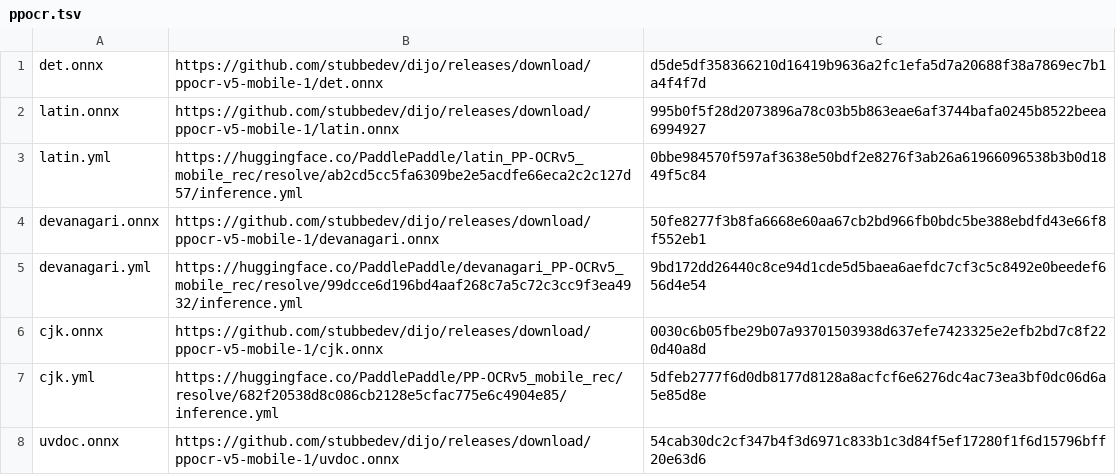
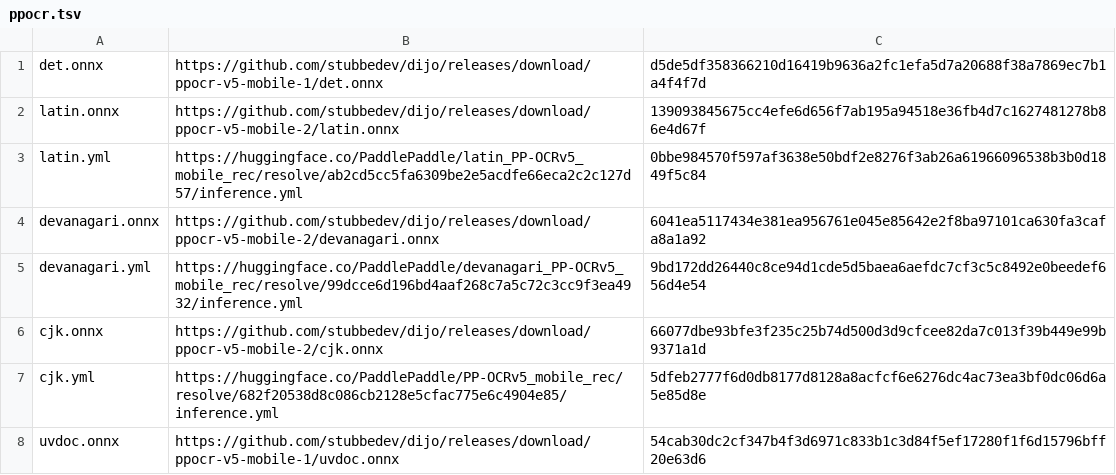
Before and after one commit to stubbedev/dijo, a TSV file: ci/ppocr.tsv, drawn as a sheet.

Commit message:
Quantise the PP-OCR recognisers' MatMul weights to int8
convert-ppocr.sh now quantises latin, devanagari and cjk with
onnxruntime 1.32.0 dynamic per-channel int8, MatMul only (the CTC head
and SVTR neck), and clears the explicit data_location onnxruntime
writes, which the build's weight splitter would read as external data;
ci/ppocr-weights.tsv names the op types to quantise per model. The
models are published in the ppocr-v5-mobile-2 pre-release and pinned by
SHA-256; the conversion reproduces them.

The OCR bundle shrinks from 67.6 to 58.6 MB and the binary by 9 MB,
with instructions and peak RSS unchanged. Per-row CER moves by at most
0.002: quixote-1605 and zoologia-danica-1779 slightly better,
japanese-ndl-1910s 0.2333 -> 0.2346. Quantising Conv as well broke the
CJK, Devanagari and curled-page readings, so the detector, UVDoc and
the recognisers' Conv layers stay float.

beyond-tika records the outcome of the PaddleOCR evaluations.

Closes #377

```diff
--- a/ci/ppocr.tsv
+++ b/ci/ppocr.tsv
@@ -1,7 +1,7 @@
 det.onnx	https://github.com/stubbedev/dijo/releases/download/ppocr-v5-mobile-1/det.onnx	d5de5df358366210d16419b9636a2fc1efa5d7a20688f38a7869ec7b1a4f4f7d
-latin.onnx	https://github.com/stubbedev/dijo/releases/download/ppocr-v5-mobile-1/latin.onnx	995b0f5f28d2073896a78c03b5b863eae6af3744bafa0245b8522beea6994927
+latin.onnx	https://github.com/stubbedev/dijo/releases/download/ppocr-v5-mobile-2/latin.onnx	139093845675cc4efe6d656f7ab195a94518e36fb4d7c1627481278b86e4d67f
 latin.yml	https://huggingface.co/PaddlePaddle/latin_PP-OCRv5_mobile_rec/resolve/ab2cd5cc5fa6309be2e5acdfe66eca2c2c127d57/inference.yml	0bbe984570f597af3638e50bdf2e8276f3ab26a61966096538b3b0d1849f5c84
-devanagari.onnx	https://github.com/stubbedev/dijo/releases/download/ppocr-v5-mobile-1/devanagari.onnx	50fe8277f3b8fa6668e60aa67cb2bd966fb0bdc5be388ebdfd43e66f8f552eb1
+devanagari.onnx	https://github.com/stubbedev/dijo/releases/download/ppocr-v5-mobile-2/devanagari.onnx	6041ea5117434e381ea956761e045e85642e2f8ba97101ca630fa3cafa8a1a92
 devanagari.yml	https://huggingface.co/PaddlePaddle/devanagari_PP-OCRv5_mobile_rec/resolve/99dcce6d196bd4aaf268c7a5c72c3cc9f3ea4932/inference.yml	9bd172dd26440c8ce94d1cde5d5baea6aefdc7cf3c5c8492e0beedef656d4e54
-cjk.onnx	https://github.com/stubbedev/dijo/releases/download/ppocr-v5-mobile-1/cjk.onnx	0030c6b05fbe29b07a93701503938d637efe7423325e2efb2bd7c8f220d40a8d
+cjk.onnx	https://github.com/stubbedev/dijo/releases/download/ppocr-v5-mobile-2/cjk.onnx	66077dbe93bfe3f235c25b74d500d3d9cfcee82da7c013f39b449e99b9371a1d
 cjk.yml	https://huggingface.co/PaddlePaddle/PP-OCRv5_mobile_rec/resolve/682f20538d8c086cb2128e5cfac775e6c4904e85/inference.yml	5dfeb2777f6d0db8177d8128a8acfcf6e6276dc4ac73ea3bf0dc06d6a5e85d8e
```
Also changed, not shown: ci/ppocr-weights.tsv, 4 other files.
